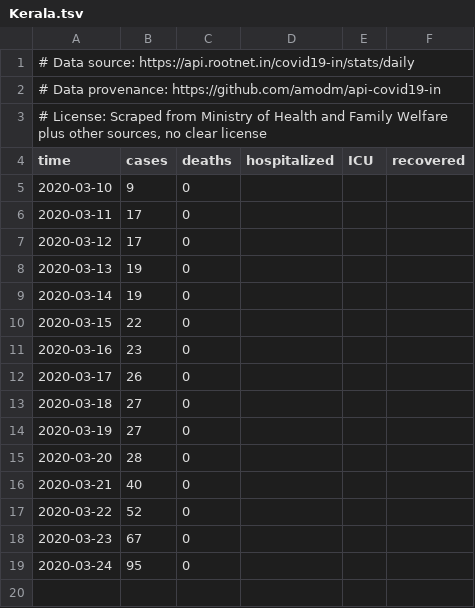
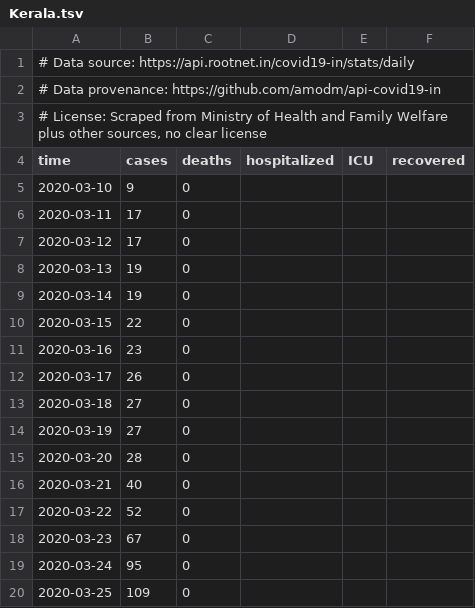
Before and after one commit to hongaar/covid19_scenarios_data, a TSV file: case-counts/Asia/Southern Asia/India/Kerala.tsv, drawn as a sheet.

Commit message:
update data

```diff
--- a/case-counts/Asia/Southern Asia/India/Kerala.tsv
+++ b/case-counts/Asia/Southern Asia/India/Kerala.tsv
@@ -19 +19,2 @@ time	cases	deaths	hospitalized	ICU	recovered
 2020-03-24	95	0			
+2020-03-25	109	0			
```
Also changed, not shown: case-counts/Asia/Southern Asia/India/Delhi.tsv, case-counts/Asia/Southern Asia/India/Gujarat.tsv, 22 other files.
